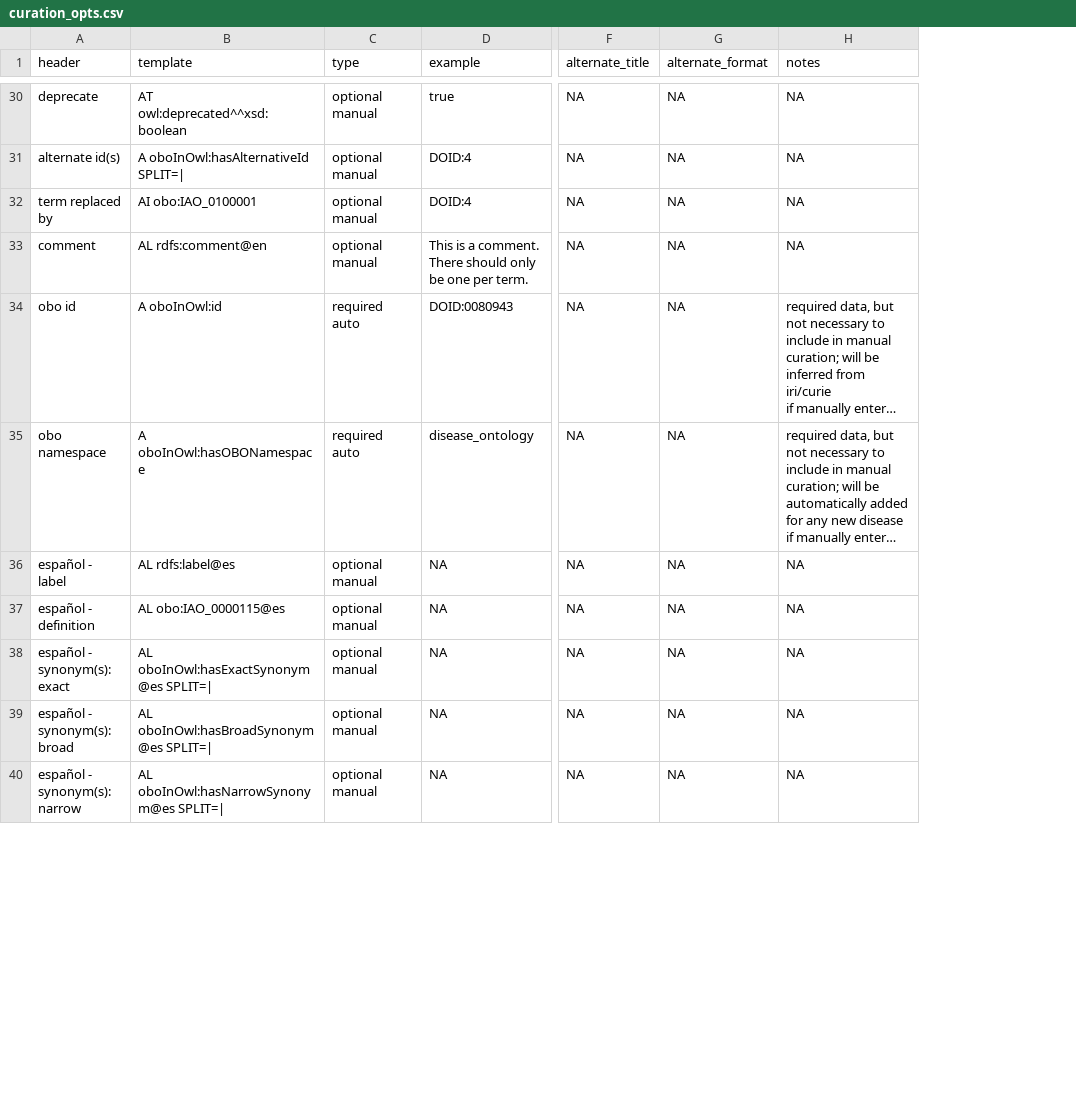
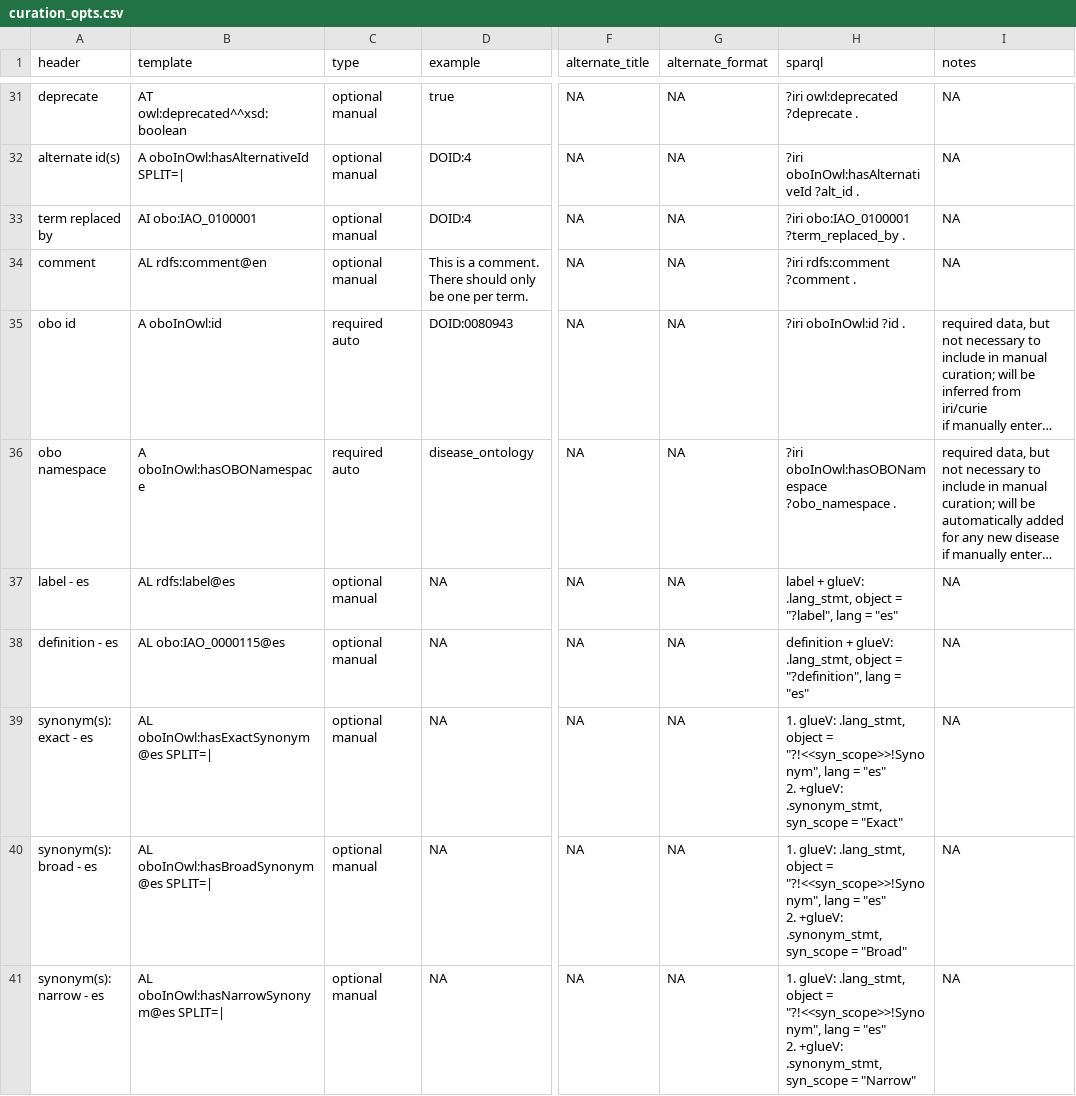
Before and after one commit to DiseaseOntology/DO.utils, a CSV file: data-raw/curation_opts.csv, drawn as a sheet; only a part is shown, gaps mark what is left out; long unchanged cells end in …; addresses are those after the commit; ↵ is a line break in a cell; the diff covers the shown part only; the diff names each change by its address in the sheet, - before the commit and + after, or states it on an @@ line.

Commit message:
Update spanish headers for .curation_opts
Shorten and standardize so future languages are easily managed.
Using IETF BCP 47 language tags to identify different languages.

```diff
--- a/data-raw/curation_opts.csv
+++ b/data-raw/curation_opts.csv
+column H (sparql), rows 31-41: ?iri owl:deprecated ?deprecate . | ?iri oboInOwl:hasAlternativeId ?alt_id . | ?iri obo:IAO_0100001 ?term_replaced_by . | ?iri rdfs:comment ?comment . | ?iri oboInOwl:id ?id . | ?iri oboInOwl:hasOBONamespace ?obo_namespace . | label + glueV: .lang_stmt, object = "?label", lang = "es" | definition + glueV: .lang_stmt, object = "?definition", lang = "es" | 1. glueV: .lang_stmt, object = "?!<<syn_scope>>!Synonym", lang = "es" ↵ 2. +glueV: .synonym_stmt, syn_scope = "Exact" | 1. glueV: .lang_stmt, object = "?!<<syn_scope>>!Synonym", lang = "es" ↵ 2. +glueV: .synonym_stmt, syn_scope = "Broad" | 1. glueV: .lang_stmt, object = "?!<<syn_scope>>!Synonym", lang = "es" ↵ 2. +glueV: .synonym_stmt, syn_scope = "Narrow"
-A37 (header): español - label
+A37 (header): label - es
-A38 (header): español - definition
+A38 (header): definition - es
-A39 (header): español - synonym(s): exact
+A39 (header): synonym(s): exact - es
-A40 (header): español - synonym(s): broad
+A40 (header): synonym(s): broad - es
-A41 (header): español - synonym(s): narrow
+A41 (header): synonym(s): narrow - es
```
Also changed, not shown: 1 added row and 6 edited cells elsewhere in this file, 1 other file.
